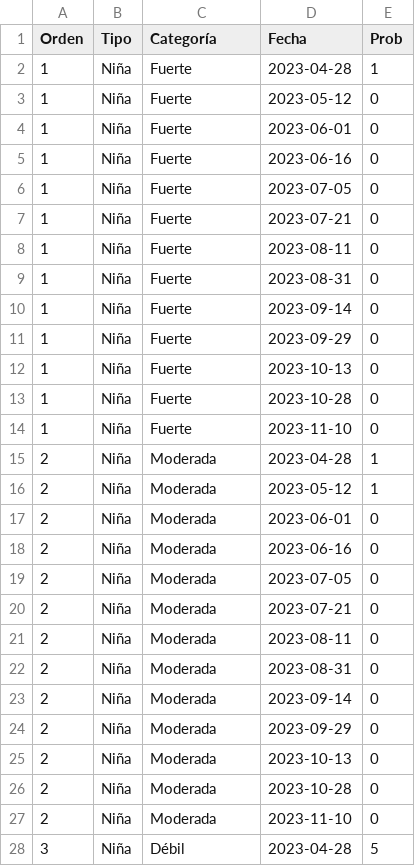
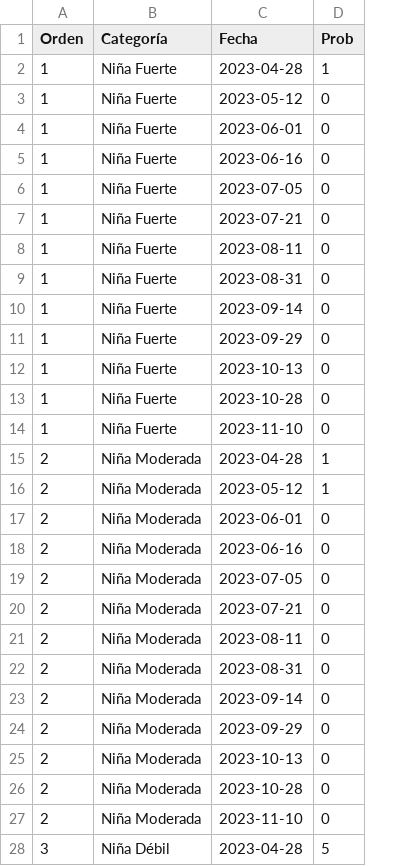
Before and after one commit to vfuentesc/IPE_DataViz, a CSV file: Temperatura del mar/enfen_output.csv, drawn as a sheet; only a part is shown; removed rows and columns are numbered as before the commit, all else as after; the diff covers the shown part only; the diff names each change by its address in the sheet, - before the commit and + after, or states it on an @@ line.

Commit message:
Add files via upload

```diff
--- a/Temperatura del mar/enfen_output.csv
+++ b/Temperatura del mar/enfen_output.csv
-column B (Tipo), rows 2-28: all Niña
-B2:B14 (Categoría): Fuerte
+B2:B14 (Categoría): Niña Fuerte
-B15:B27 (Categoría): Moderada
+B15:B27 (Categoría): Niña Moderada
-B28 (Categoría): Débil
+B28 (Categoría): Niña Débil
```
Also changed, not shown: 77 edited cells elsewhere in this file.
